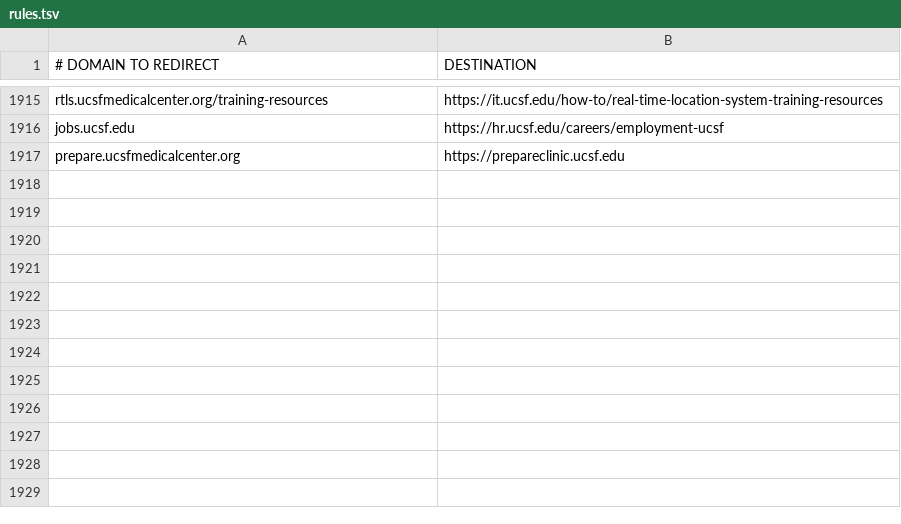
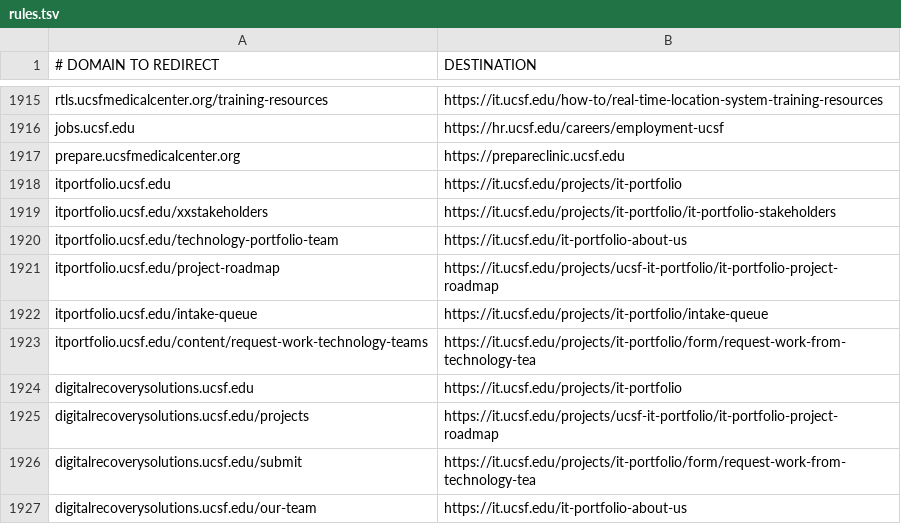
Before and after one commit to ucsf-web-services/redirect-service, a TSV file: rules.tsv, drawn as a sheet; only a part is shown, gaps mark what is left out; the diff names each change by its address in the sheet, - before the commit and + after, or states it on an @@ line.

Commit message:
redirect for itportfolio and digitalrecoverysolutions

```diff
--- a/rules.tsv
+++ b/rules.tsv
+row 1918: itportfolio.ucsf.edu | https://it.ucsf.edu/projects/it-portfolio
+row 1919: itportfolio.ucsf.edu/xxstakeholders | https://it.ucsf.edu/projects/it-portfolio/it-portfolio-stakeholders
+row 1920: itportfolio.ucsf.edu/technology-portfolio-team | https://it.ucsf.edu/it-portfolio-about-us
+row 1921: itportfolio.ucsf.edu/project-roadmap | https://it.ucsf.edu/projects/ucsf-it-portfolio/it-portfolio-project-roadmap
+row 1922: itportfolio.ucsf.edu/intake-queue | https://it.ucsf.edu/projects/it-portfolio/intake-queue
+row 1923: itportfolio.ucsf.edu/content/request-work-technology-teams | https://it.ucsf.edu/projects/it-portfolio/form/request-work-from-technology-tea
+row 1924: digitalrecoverysolutions.ucsf.edu | https://it.ucsf.edu/projects/it-portfolio
+row 1925: digitalrecoverysolutions.ucsf.edu/projects | https://it.ucsf.edu/projects/ucsf-it-portfolio/it-portfolio-project-roadmap
+row 1926: digitalrecoverysolutions.ucsf.edu/submit | https://it.ucsf.edu/projects/it-portfolio/form/request-work-from-technology-tea
+row 1927: digitalrecoverysolutions.ucsf.edu/our-team | https://it.ucsf.edu/it-portfolio-about-us
```
